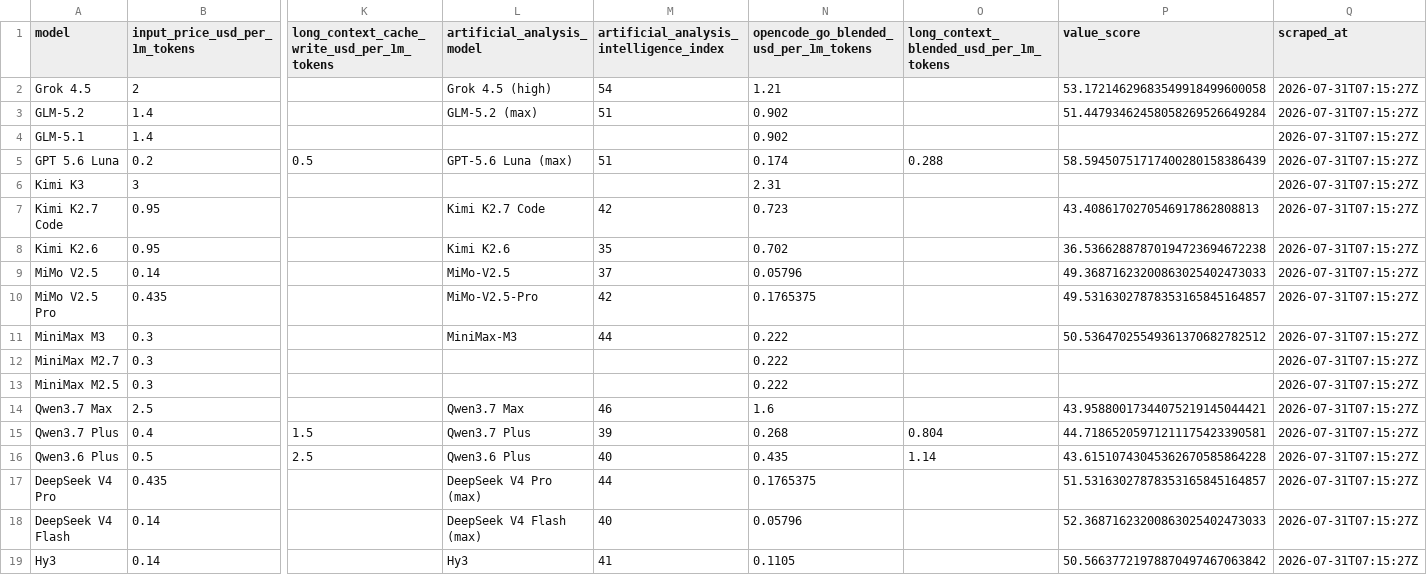
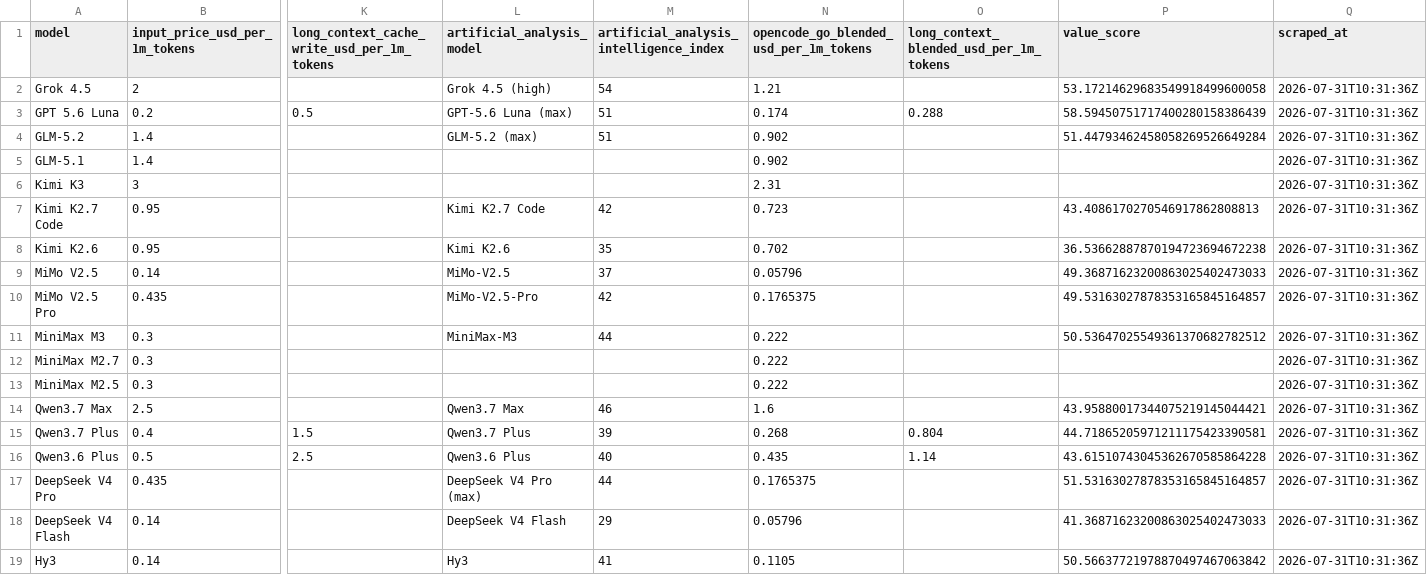
Before and after one commit to joe-salamy/llm-comparison, a CSV file: data/opencode_go.csv, drawn as a sheet; only a part is shown, gaps mark what is left out; removed rows and columns are numbered as before the commit, all else as after; rows hold the shown columns only; the diff names each change by its address in the sheet, - before the commit and + after, or states it on an @@ line.

```diff
--- a/data/opencode_go.csv
+++ b/data/opencode_go.csv
-Q2 (scraped_at): 2026-07-31T07:15:27Z
+Q2 (scraped_at): 2026-07-31T10:31:36Z
+row 3: GPT 5.6 Luna | 0.2 | 0.5 | GPT-5.6 Luna (max) | 51 | 0.174 | 0.288 | 58.59450751717400280158386439 | 2026-07-31T10:31:36Z
-Q4:Q5 (scraped_at): 2026-07-31T07:15:27Z
+Q4:Q5 (scraped_at): 2026-07-31T10:31:36Z
-row 5: GPT 5.6 Luna | 0.2 | 0.5 | GPT-5.6 Luna (max) | 51 | 0.174 | 0.288 | 58.59450751717400280158386439 | 2026-07-31T07:15:27Z
-Q6:Q19 (scraped_at): 2026-07-31T07:15:27Z
+Q6:Q19 (scraped_at): 2026-07-31T10:31:36Z
-L18 (artificial_analysis_model): DeepSeek V4 Flash (max)
+L18 (artificial_analysis_model): DeepSeek V4 Flash
-M18: 40
+M18: 29
-P18 (value_score): 52.36871623200863025402473033
+P18 (value_score): 41.36871623200863025402473033
```
Also changed, not shown: data/results.csv, 2 other files.
